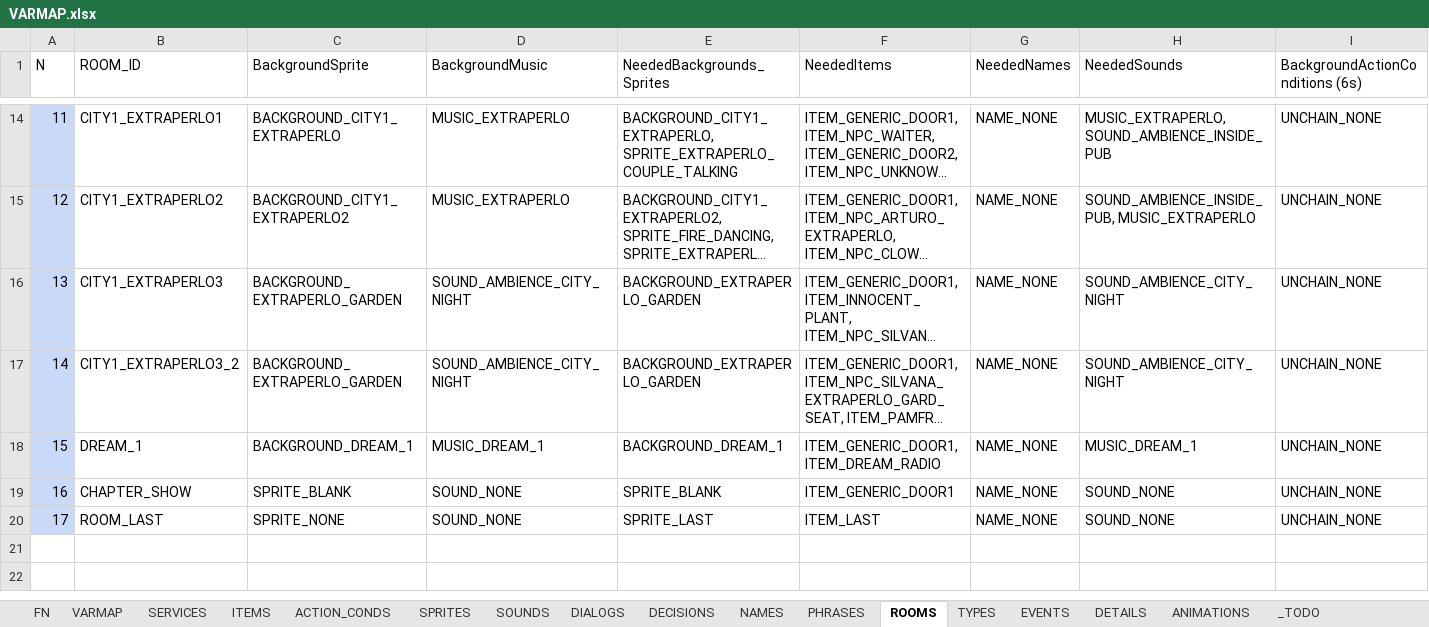
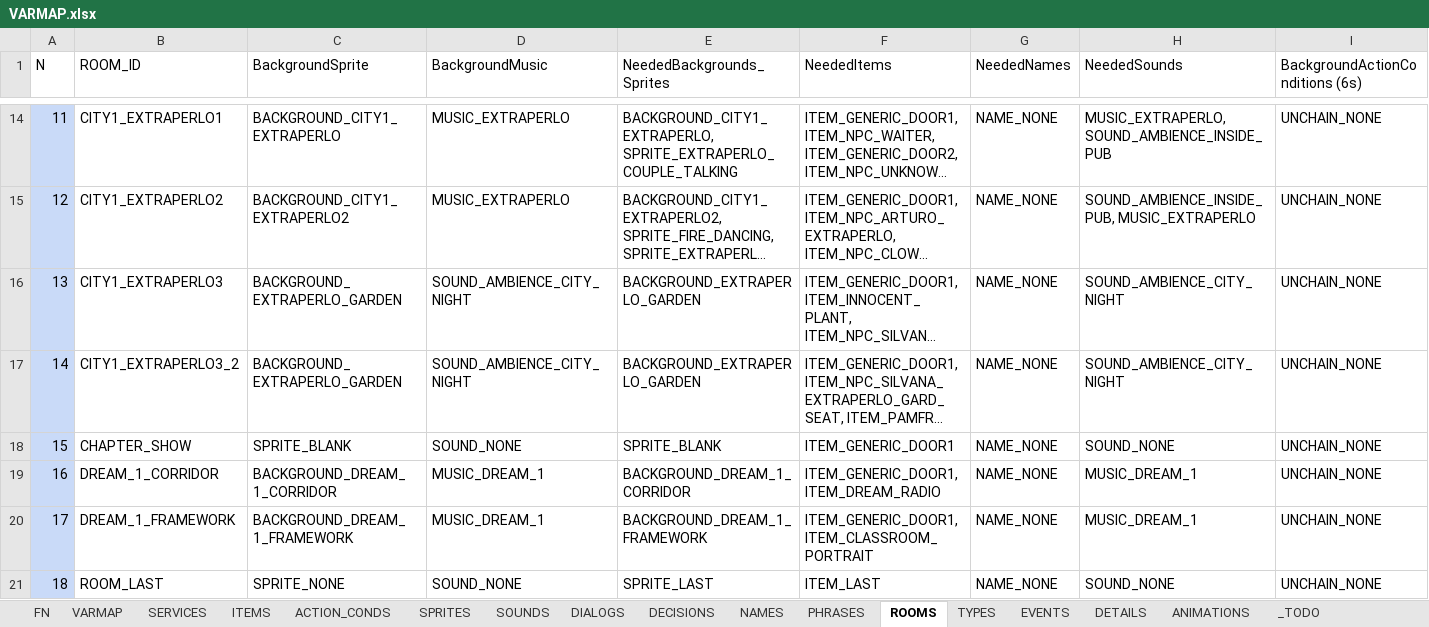
Before and after one commit to ivor4/Goblins3_AnotherQuest, an Excel workbook: VARMAP_Generator/VARMAP.xlsx, sheet ROOMS, drawn as a sheet; only a part is shown, gaps mark what is left out; long unchanged cells end in …; values as stored, in another font and other column widths than the file's, no borders; charts and pictures and table styles not drawn; removed rows and columns are numbered as before the commit, all else as after; rows hold the shown columns only; the diff names each change by its address in the sheet, - before the commit and + after, or states it on an @@ line.

Commit message:
Dream 1 Framework

```diff
--- a/VARMAP_Generator/VARMAP.xlsx (sheet ROOMS)
+++ b/VARMAP_Generator/VARMAP.xlsx (sheet ROOMS)
-row 18: 15 | DREAM_1 | BACKGROUND_DREAM_1 | MUSIC_DREAM_1 | BACKGROUND_DREAM_1 | ITEM_GENERIC_DOOR1, ITEM_DREAM_RADIO | NAME_NONE | MUSIC_DREAM_1 | UNCHAIN_NONE
@@ column A (N) renumbered from row 18 down @@
+row 19: 16 | DREAM_1_CORRIDOR | BACKGROUND_DREAM_1_CORRIDOR | MUSIC_DREAM_1 | BACKGROUND_DREAM_1_CORRIDOR | ITEM_GENERIC_DOOR1, ITEM_DREAM_RADIO | NAME_NONE | MUSIC_DREAM_1 | UNCHAIN_NONE
+row 20: 17 | DREAM_1_FRAMEWORK | BACKGROUND_DREAM_1_FRAMEWORK | MUSIC_DREAM_1 | BACKGROUND_DREAM_1_FRAMEWORK | ITEM_GENERIC_DOOR1, ITEM_CLASSROOM_PORTRAIT | NAME_NONE | MUSIC_DREAM_1 | UNCHAIN_NONE
```
Also changed, not shown: sheet ACTION_CONDS, sheet ITEMS, sheet PHRASES, sheet SPRITES, sheet NAMES, sheet SOUNDS, 1 more sheet, 43 other files.
